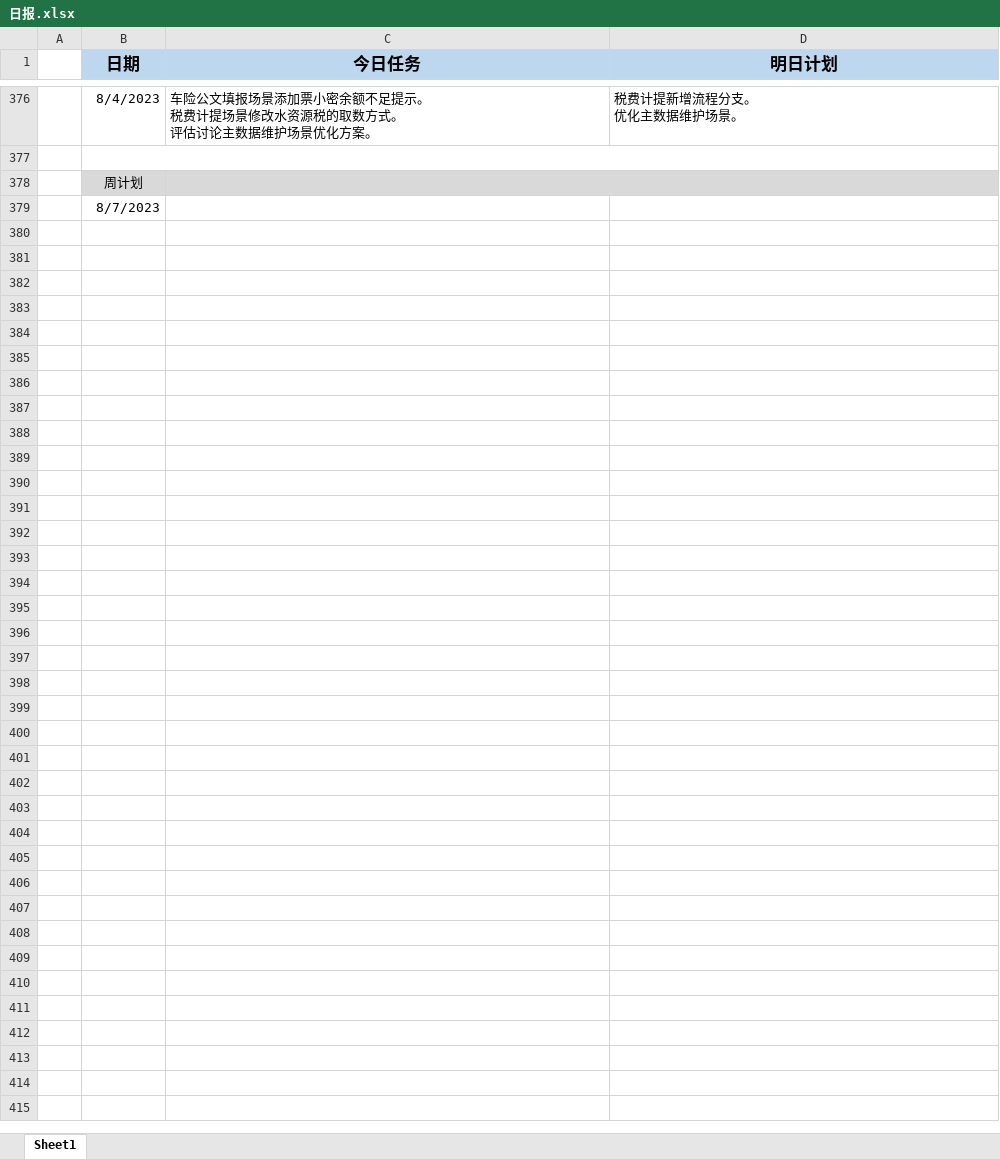
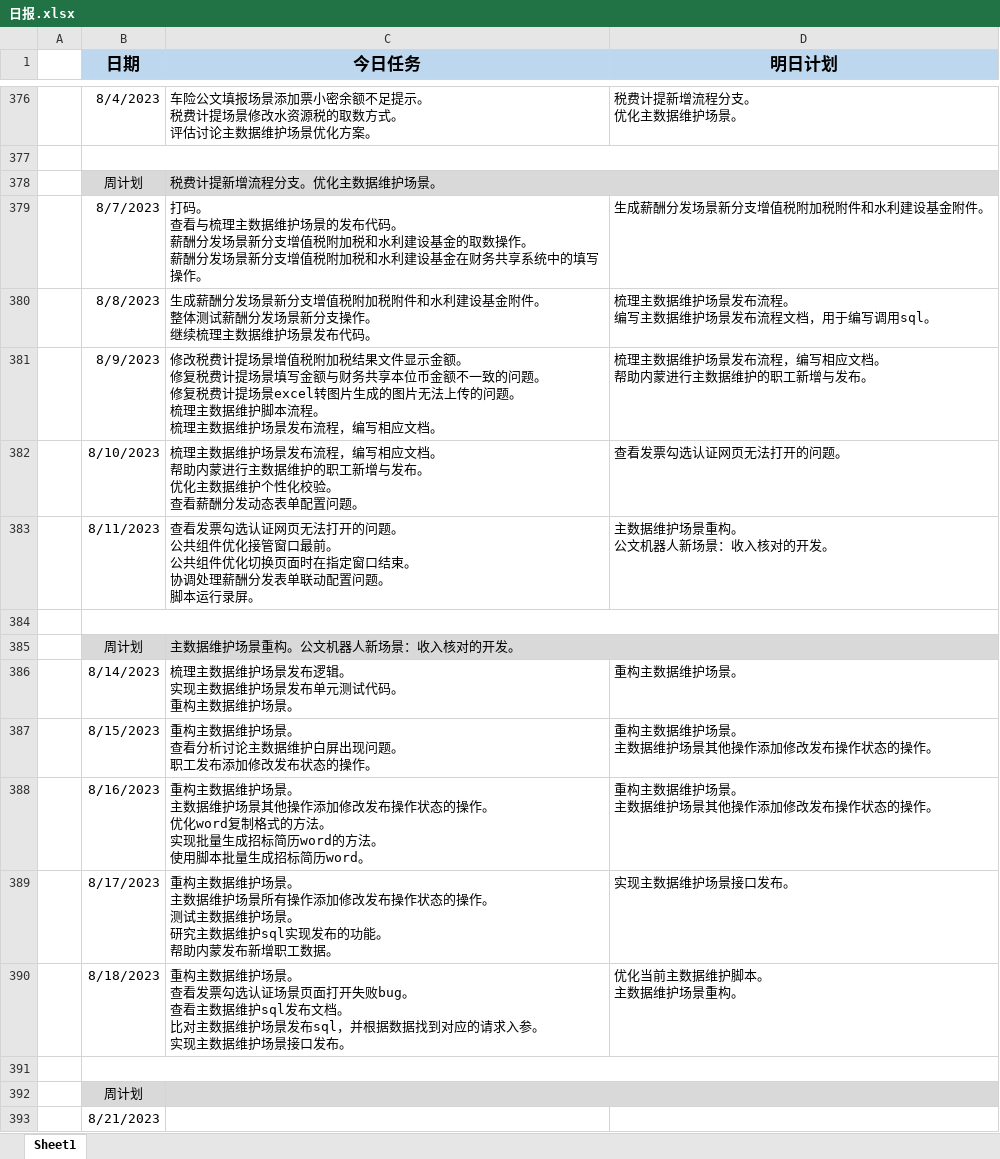
Before and after one commit to sy5683/PersonalTool, an Excel workbook: personal_tool/work/WorkReportFill/work_report_fill/file/日报.xlsx, sheet Sheet1, drawn as a sheet; only a part is shown, gaps mark what is left out; values as stored, in another font and other column widths than the file's, no borders; addresses are those after the commit; ↵ is a line break in a cell; the diff names each change by its address in the sheet, - before the commit and + after, or states it on an @@ line.

Commit message:
更新日志

```diff
--- a/personal_tool/work/WorkReportFill/work_report_fill/file/日报.xlsx (sheet Sheet1)
+++ b/personal_tool/work/WorkReportFill/work_report_fill/file/日报.xlsx (sheet Sheet1)
+row 378:  | 周计划 | 税费计提新增流程分支。优化主数据维护场景。
+row 379:  | 8/7/2023 | 打码。 ↵ 查看与梳理主数据维护场景的发布代码。 ↵ 薪酬分发场景新分支增值税附加税和水利建设基金的取数操作。 ↵ 薪酬分发场景新分支增值税附加税和水利建设基金在财务共享系统中的填写操作。 | 生成薪酬分发场景新分支增值税附加税附件和水利建设基金附件。
+row 380:  | 8/8/2023 | 生成薪酬分发场景新分支增值税附加税附件和水利建设基金附件。 ↵ 整体测试薪酬分发场景新分支操作。 ↵ 继续梳理主数据维护场景发布代码。 | 梳理主数据维护场景发布流程。 ↵ 编写主数据维护场景发布流程文档，用于编写调用sql。
+row 381:  | 8/9/2023 | 修改税费计提场景增值税附加税结果文件显示金额。 ↵ 修复税费计提场景填写金额与财务共享本位币金额不一致的问题。 ↵ 修复税费计提场景excel转图片生成的图片无法上传的问题。 ↵ 梳理主数据维护脚本流程。 ↵ 梳理主数据维护场景发布流程，编写相应文档。 | 梳理主数据维护场景发布流程，编写相应文档。 ↵ 帮助内蒙进行主数据维护的职工新增与发布。
+row 382:  | 8/10/2023 | 梳理主数据维护场景发布流程，编写相应文档。 ↵ 帮助内蒙进行主数据维护的职工新增与发布。 ↵ 优化主数据维护个性化校验。 ↵ 查看薪酬分发动态表单配置问题。 | 查看发票勾选认证网页无法打开的问题。
+row 383:  | 8/11/2023 | 查看发票勾选认证网页无法打开的问题。 ↵ 公共组件优化接管窗口最前。 ↵ 公共组件优化切换页面时在指定窗口结束。 ↵ 协调处理薪酬分发表单联动配置问题。 ↵ 脚本运行录屏。 | 主数据维护场景重构。 ↵ 公文机器人新场景：收入核对的开发。
+row 384: (empty)
+row 385:  | 周计划 | 主数据维护场景重构。公文机器人新场景：收入核对的开发。
+row 386:  | 8/14/2023 | 梳理主数据维护场景发布逻辑。 ↵ 实现主数据维护场景发布单元测试代码。 ↵ 重构主数据维护场景。 | 重构主数据维护场景。
+row 387:  | 8/15/2023 | 重构主数据维护场景。 ↵ 查看分析讨论主数据维护白屏出现问题。 ↵ 职工发布添加修改发布状态的操作。 | 重构主数据维护场景。 ↵ 主数据维护场景其他操作添加修改发布操作状态的操作。
+row 388:  | 8/16/2023 | 重构主数据维护场景。 ↵ 主数据维护场景其他操作添加修改发布操作状态的操作。 ↵ 优化word复制格式的方法。 ↵ 实现批量生成招标简历word的方法。 ↵ 使用脚本批量生成招标简历word。 | 重构主数据维护场景。 ↵ 主数据维护场景其他操作添加修改发布操作状态的操作。
+row 389:  | 8/17/2023 | 重构主数据维护场景。 ↵ 主数据维护场景所有操作添加修改发布操作状态的操作。 ↵ 测试主数据维护场景。 ↵ 研究主数据维护sql实现发布的功能。 ↵ 帮助内蒙发布新增职工数据。 | 实现主数据维护场景接口发布。
+row 390:  | 8/18/2023 | 重构主数据维护场景。 ↵ 查看发票勾选认证场景页面打开失败bug。 ↵ 查看主数据维护sql发布文档。 ↵ 比对主数据维护场景发布sql，并根据数据找到对应的请求入参。 ↵ 实现主数据维护场景接口发布。 | 优化当前主数据维护脚本。 ↵ 主数据维护场景重构。
+row 391: (empty)
-B393 (日期): 8/7/2023
+B393 (日期): 8/21/2023
```
